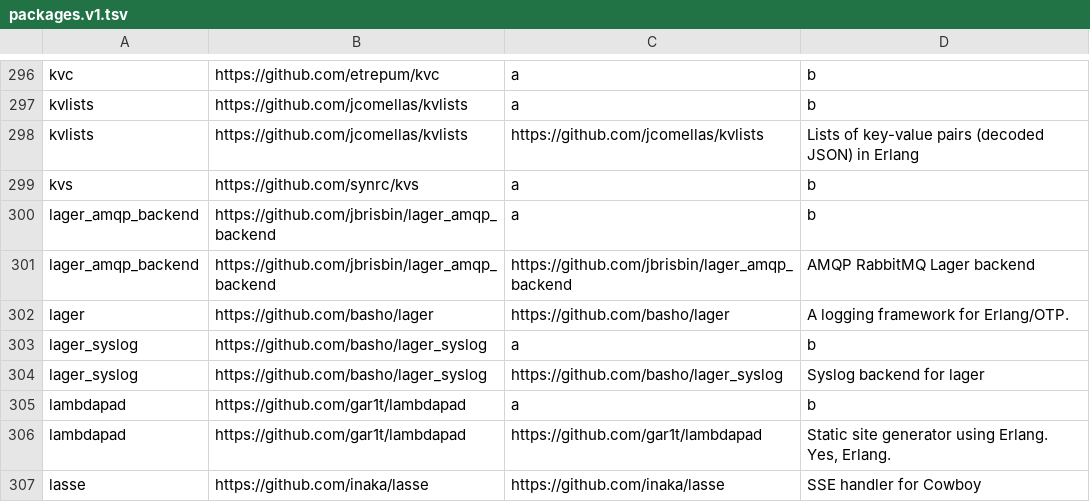
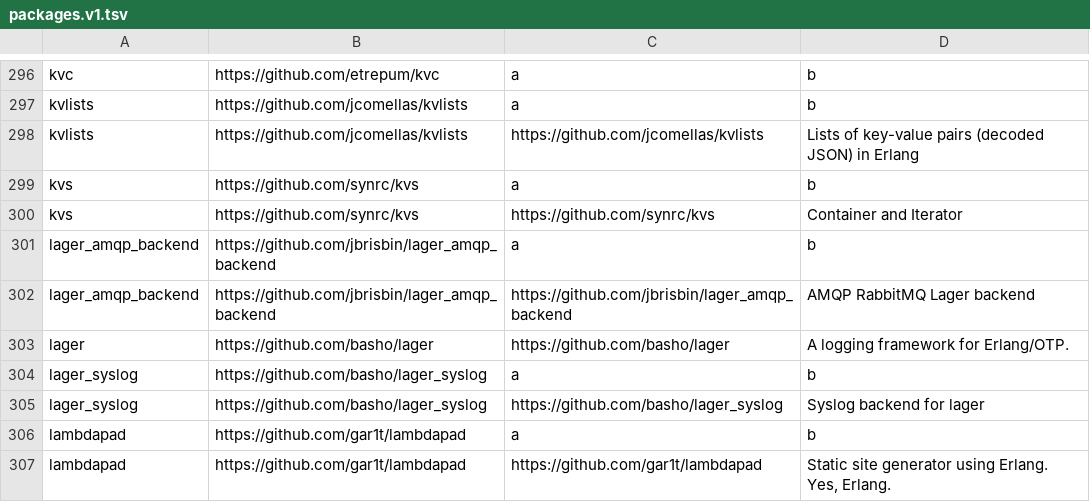
Before and after one commit to ninenines/erlang.mk, a TSV file: packages.v1.tsv, drawn as a sheet; only a part is shown, gaps mark what is left out; the shorter side is filled out with more unchanged rows.

```diff
--- a/packages.v1.tsv
+++ b/packages.v1.tsv
@@ -299,2 +299,3 @@ kvlists	https://github.com/jcomellas/kvlists	https://github.com/jcomellas/kvlist
 kvs	https://github.com/synrc/kvs	a	b
+kvs	https://github.com/synrc/kvs	https://github.com/synrc/kvs	Container and Iterator
 lager_amqp_backend	https://github.com/jbrisbin/lager_amqp_backend	a	b
```
Also changed, not shown: packages.v2.tsv, 1 other file.
